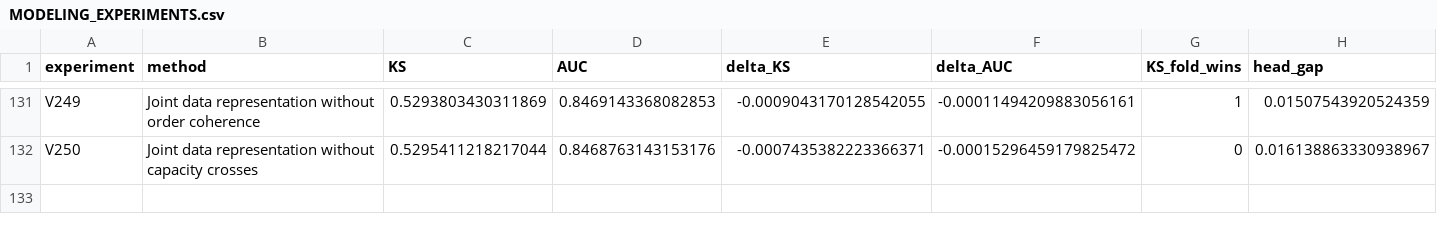
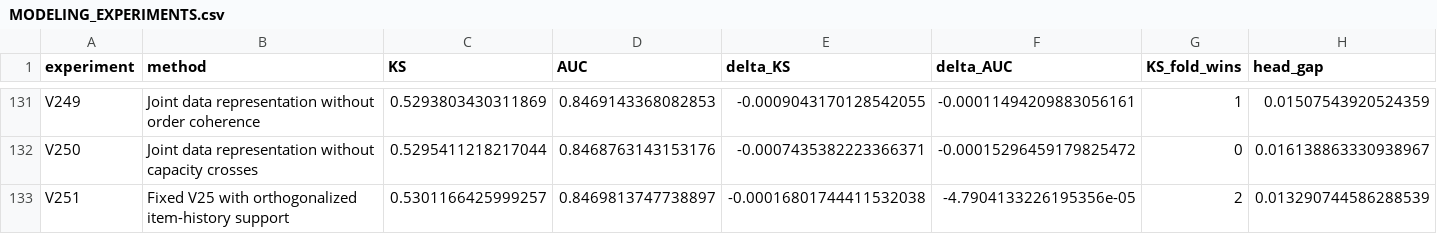
Before and after one commit to TaqiyudinMiftah/Logika, a CSV file: insight/adit/v25_research/v7/modeling/reports/MODELING_EXPERIMENTS.csv, drawn as a sheet; only a part is shown, gaps mark what is left out; rows hold the shown columns only; the diff names each change by its address in the sheet, - before the commit and + after, or states it on an @@ line.

```diff
--- a/insight/adit/v25_research/v7/modeling/reports/MODELING_EXPERIMENTS.csv
+++ b/insight/adit/v25_research/v7/modeling/reports/MODELING_EXPERIMENTS.csv
+row 133: V251 | Fixed V25 with orthogonalized item-history support | 0.5301166425999257 | 0.8469813747738897 | -0.00016801744411532038 | -4.7904133226195356e-05 | 2 | 0.013290744586288539
```
Also changed, not shown: insight/adit/v25_research/EXPERIMENTS.csv, 26 other files.
